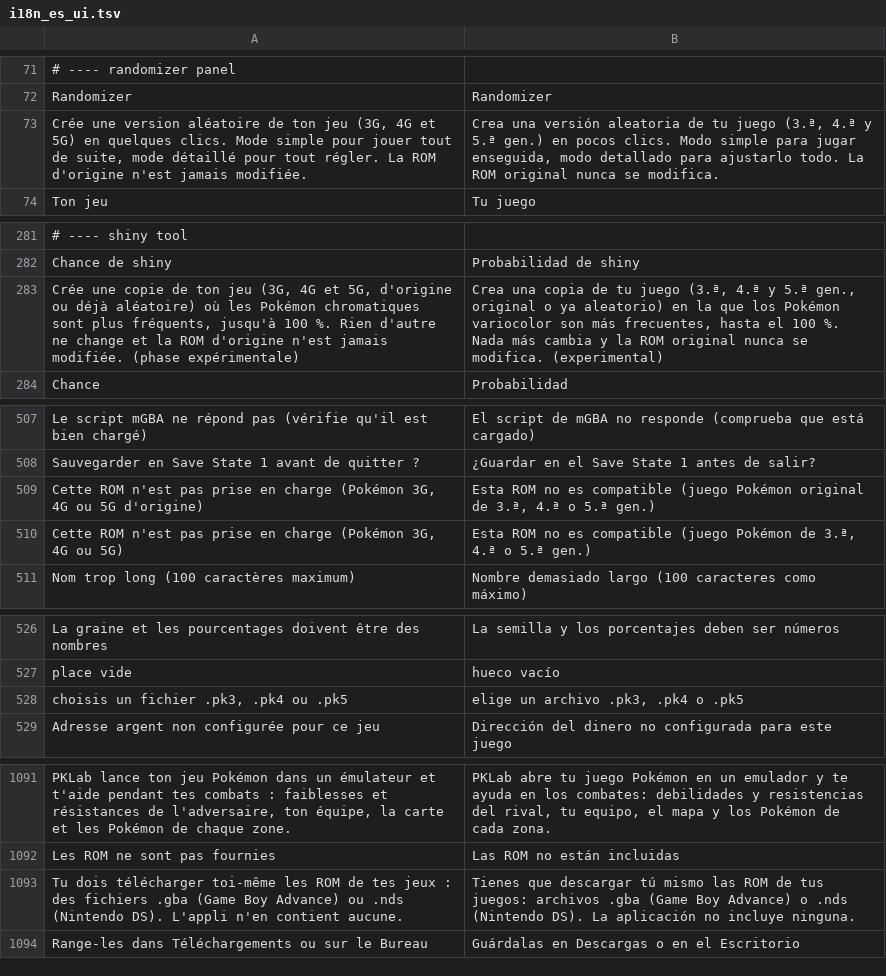
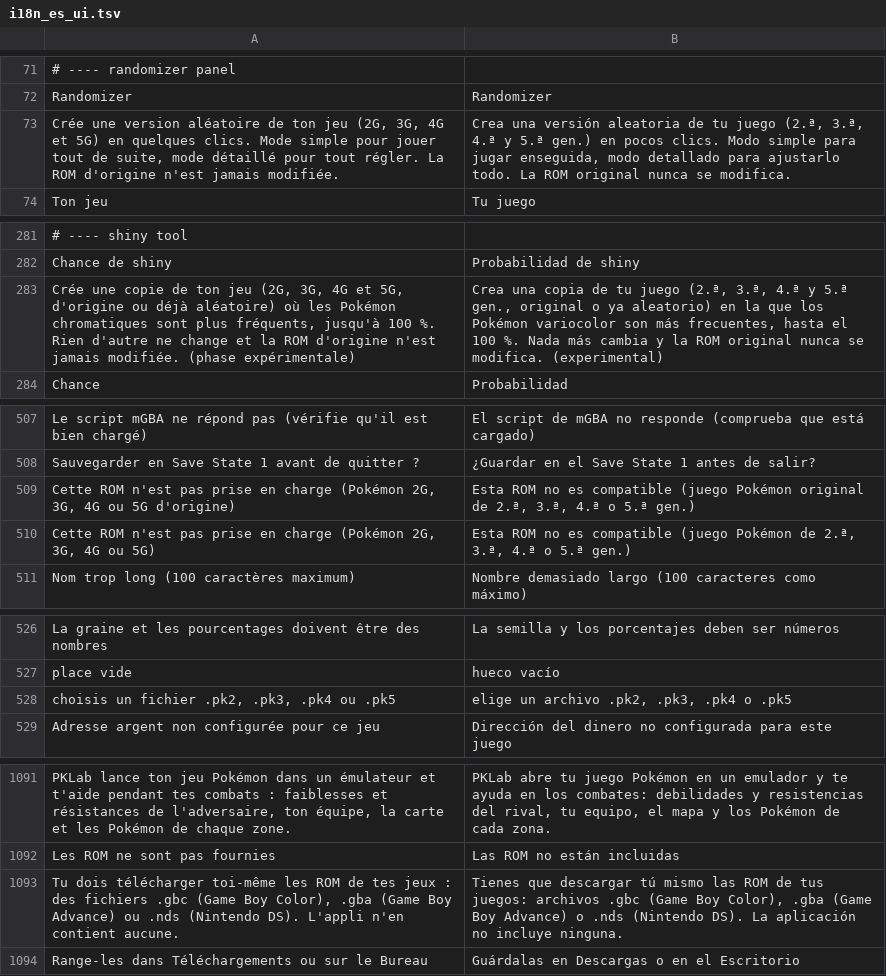
Before and after one commit to mrdbmyla/PKLab, a TSV file: data/i18n_es_ui.tsv, drawn as a sheet; only a part is shown, gaps mark what is left out; the diff covers the shown part only; the diff names each change by its address in the sheet, - before the commit and + after, or states it on an @@ line.

```diff
--- a/data/i18n_es_ui.tsv
+++ b/data/i18n_es_ui.tsv
-A73: …ton jeu (3G, 4G et…
+A73: …ton jeu (2G, 3G, 4G et…
-B73: …tu juego (3.ª, 4.ª y…
+B73: …tu juego (2.ª, 3.ª, 4.ª y…
-A283: …ton jeu (3G, 4G et…
+A283: …ton jeu (2G, 3G, 4G et…
-B283: …tu juego (3.ª, 4.ª y…
+B283: …tu juego (2.ª, 3.ª, 4.ª y…
-A509: …charge (Pokémon 3G, 4G…
+A509: …charge (Pokémon 2G, 3G, 4G…
-B509: …original de 3.ª, 4.ª…
+B509: …original de 2.ª, 3.ª, 4.ª…
-A510: …charge (Pokémon 3G, 4G…
+A510: …charge (Pokémon 2G, 3G, 4G…
-B510: …Pokémon de 3.ª, 4.ª…
+B510: …Pokémon de 2.ª, 3.ª, 4.ª…
-A528: choisis un fichier .pk3, .pk4 ou .pk5
+A528: choisis un fichier .pk2, .pk3, .pk4 ou .pk5
-B528: elige un archivo .pk3, .pk4 o .pk5
+B528: elige un archivo .pk2, .pk3, .pk4 o .pk5
-A1093: …des fichiers .gba (Game…
+A1093: …des fichiers .gbc (Game Boy Color), .gba (Game…
-B1093: …juegos: archivos .gba (Game…
+B1093: …juegos: archivos .gbc (Game Boy Color), .gba (Game…
```
Also changed, not shown: 81 added rows elsewhere in this file, data/i18n_en_ui.tsv, 25 other files.
